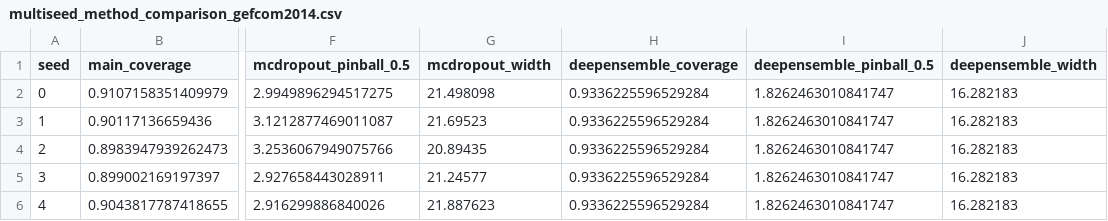
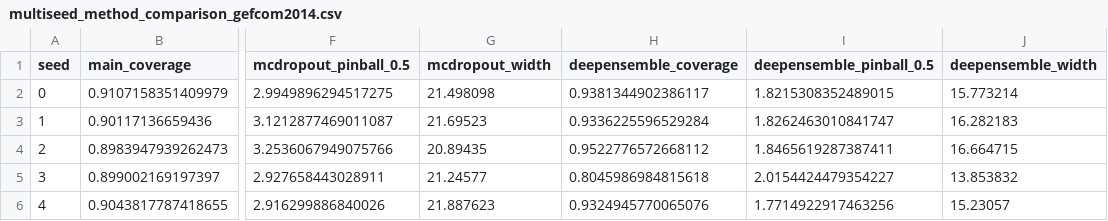
Before and after one commit to lengocmam/uncertainty-xai_VietNam, a CSV file: results/tables/multiseed_method_comparison_gefcom2014.csv, drawn as a sheet; only a part is shown, gaps mark what is left out; the diff names each change by its address in the sheet, - before the commit and + after, or states it on an @@ line.

```diff
--- a/results/tables/multiseed_method_comparison_gefcom2014.csv
+++ b/results/tables/multiseed_method_comparison_gefcom2014.csv
-H2 (deepensemble_coverage): 0.9336225596529284
+H2 (deepensemble_coverage): 0.9381344902386117
-I2 (deepensemble_pinball_0.5): 1.8262463010841747
+I2 (deepensemble_pinball_0.5): 1.8215308352489015
-J2 (deepensemble_width): 16.282183
+J2 (deepensemble_width): 15.773214
-H4 (deepensemble_coverage): 0.9336225596529284
+H4 (deepensemble_coverage): 0.9522776572668112
-I4 (deepensemble_pinball_0.5): 1.8262463010841747
+I4 (deepensemble_pinball_0.5): 1.8465619287387411
-J4 (deepensemble_width): 16.282183
+J4 (deepensemble_width): 16.664715
-H5 (deepensemble_coverage): 0.9336225596529284
+H5 (deepensemble_coverage): 0.8045986984815618
-I5 (deepensemble_pinball_0.5): 1.8262463010841747
+I5 (deepensemble_pinball_0.5): 2.0154424479354227
-J5 (deepensemble_width): 16.282183
+J5 (deepensemble_width): 13.853832
-H6 (deepensemble_coverage): 0.9336225596529284
+H6 (deepensemble_coverage): 0.9324945770065076
-I6 (deepensemble_pinball_0.5): 1.8262463010841747
+I6 (deepensemble_pinball_0.5): 1.7714922917463256
-J6 (deepensemble_width): 16.282183
+J6 (deepensemble_width): 15.23057
```
Also changed, not shown: results/tables/multiseed_method_comparison_opsd.csv, results/tables/significance_method_comparison_gefcom2014.csv, 3 other files.
